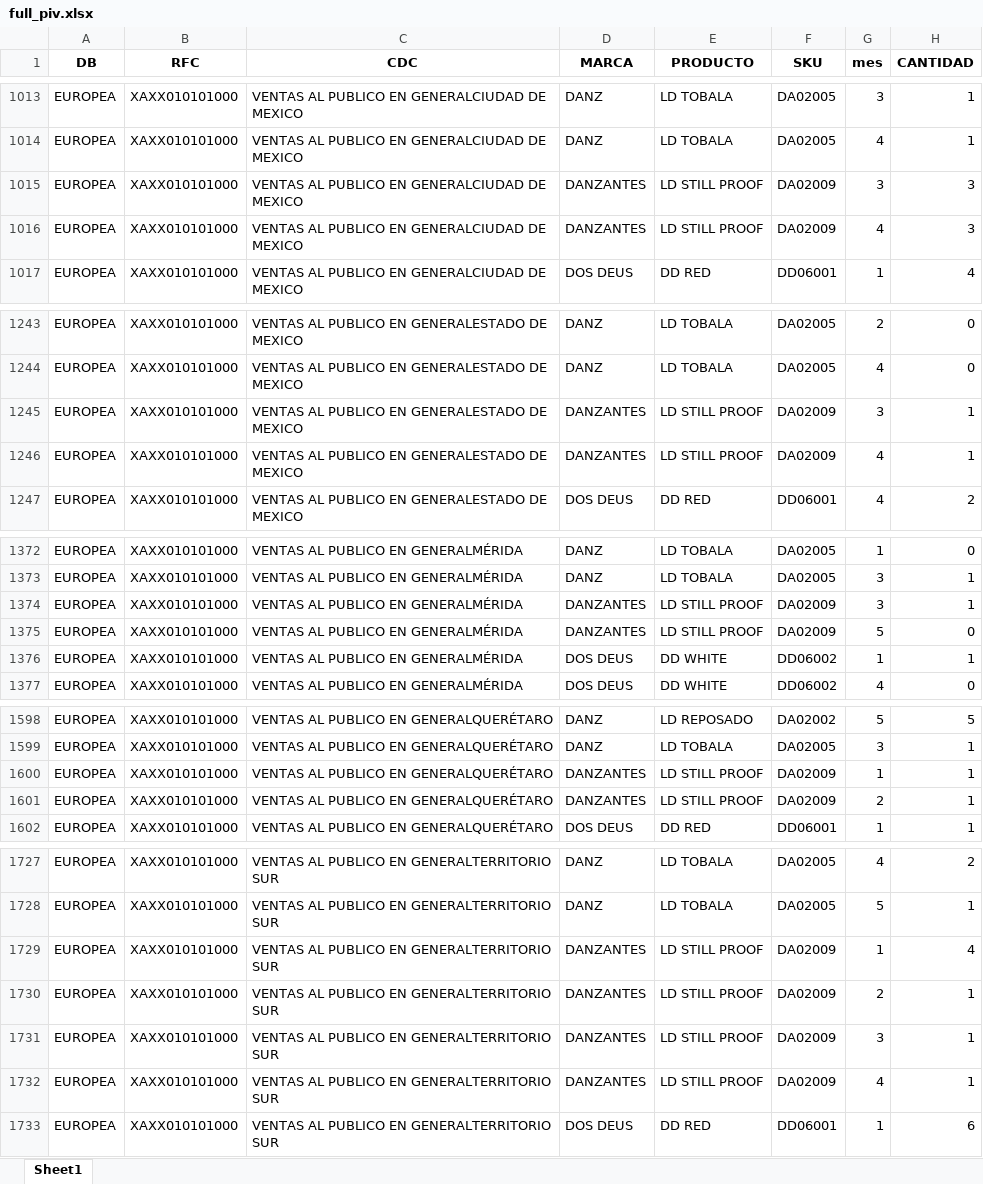
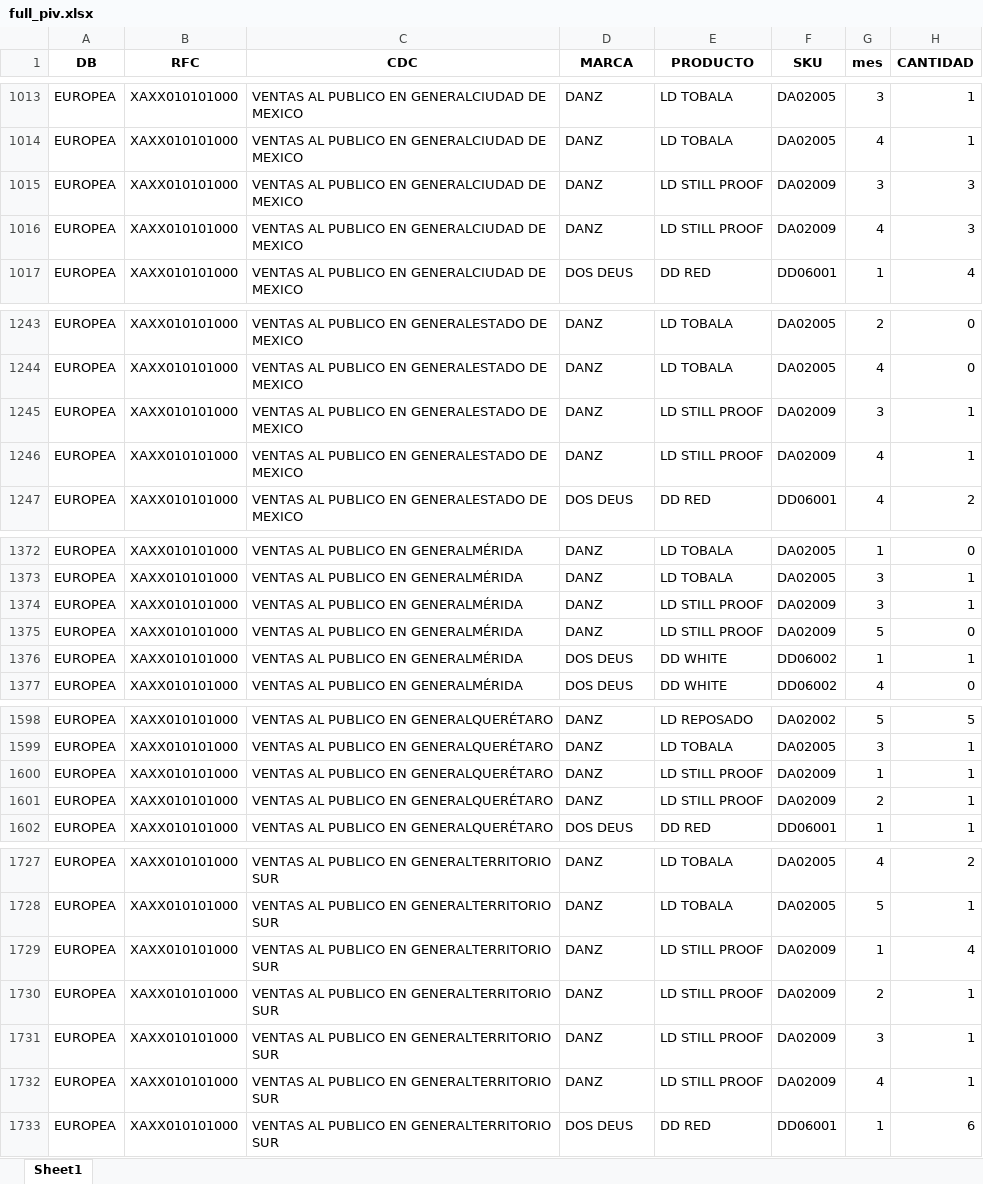
Before and after one commit to eduardoalvarz/app, an Excel workbook: full_piv.xlsx, sheet Sheet1, drawn as a sheet; only a part is shown, gaps mark what is left out; values as stored, in another font and other column widths than the file's, no borders; the diff covers the shown part only; the diff names each change by its address in the sheet, - before the commit and + after, or states it on an @@ line.

Commit message:
Rename column 'DB' to 'CLIENTE' and update filtering and aggregation logic

```diff
--- a/full_piv.xlsx (sheet Sheet1)
+++ b/full_piv.xlsx (sheet Sheet1)
-D1015:D1016 (MARCA): DANZANTES
+D1015:D1016 (MARCA): DANZ
-D1245:D1246 (MARCA): DANZANTES
+D1245:D1246 (MARCA): DANZ
-D1374:D1375 (MARCA): DANZANTES
+D1374:D1375 (MARCA): DANZ
-D1600:D1601 (MARCA): DANZANTES
+D1600:D1601 (MARCA): DANZ
-D1729:D1732 (MARCA): DANZANTES
+D1729:D1732 (MARCA): DANZ
```
Also changed, not shown: 3 edited cells elsewhere in this sheet, 1 other file.
